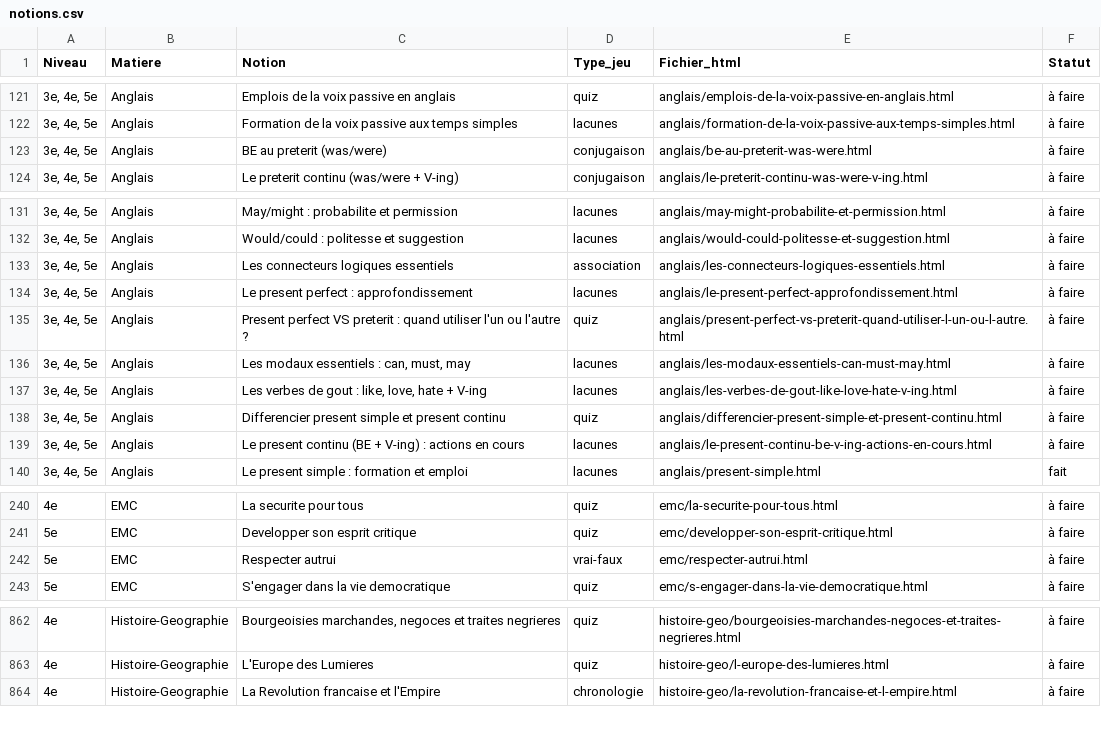
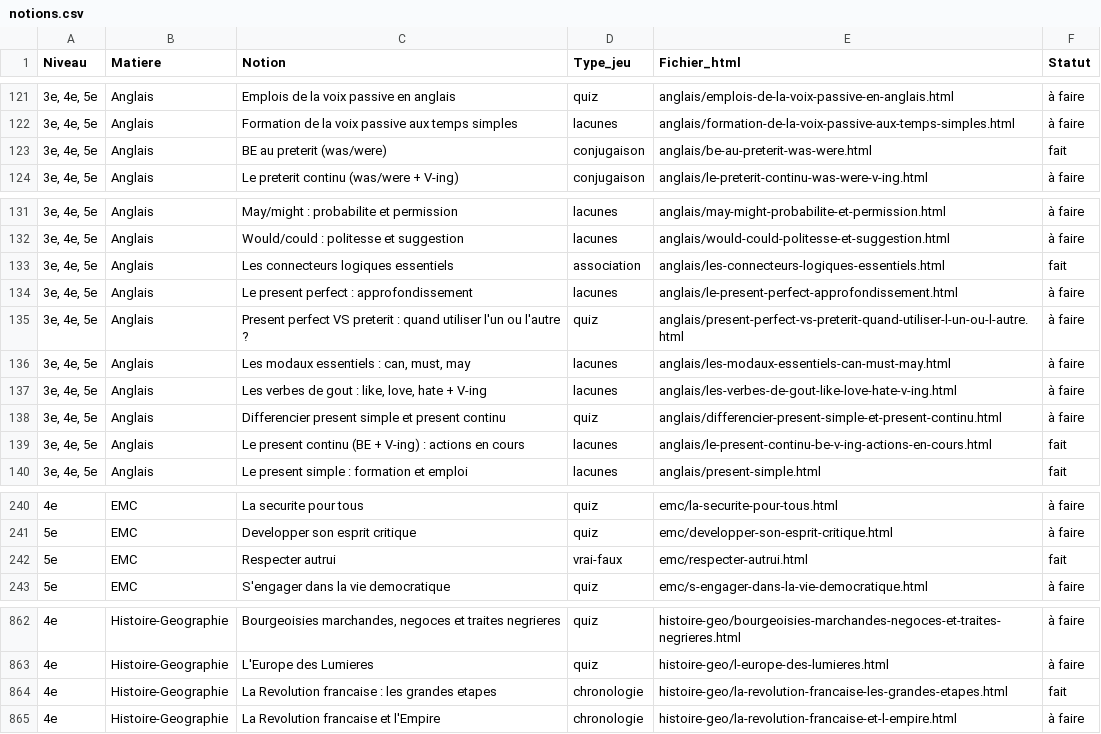
Before and after one commit to editoprofexpress/minijeux, a CSV file: notions.csv, drawn as a sheet; only a part is shown, gaps mark what is left out; the diff names each change by its address in the sheet, - before the commit and + after, or states it on an @@ line.

```diff
--- a/notions.csv
+++ b/notions.csv
-F123 (Statut): à faire
+F123 (Statut): fait
-F133 (Statut): à faire
+F133 (Statut): fait
-F139 (Statut): à faire
+F139 (Statut): fait
-F242 (Statut): à faire
+F242 (Statut): fait
+row 864: 4e | Histoire-Geographie | La Revolution francaise : les grandes etapes | chronologie | histoire-geo/la-revolution-francaise-les-grandes-etapes.html | fait
```
Also changed, not shown: 7 other files.
